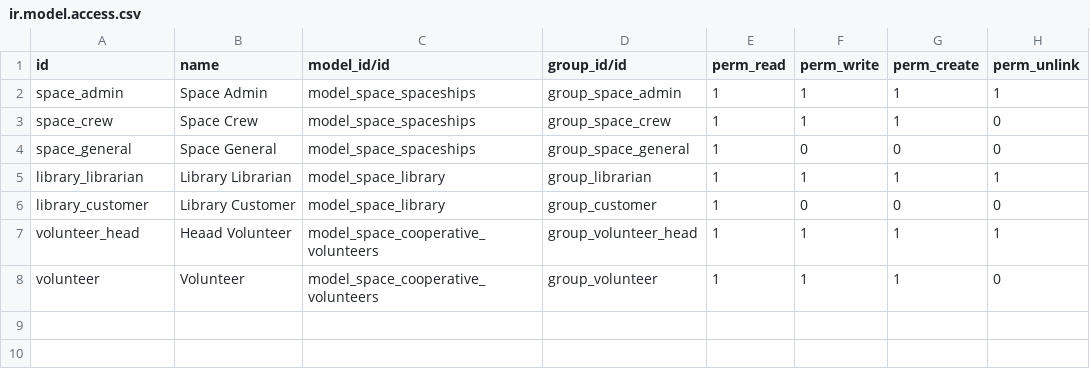
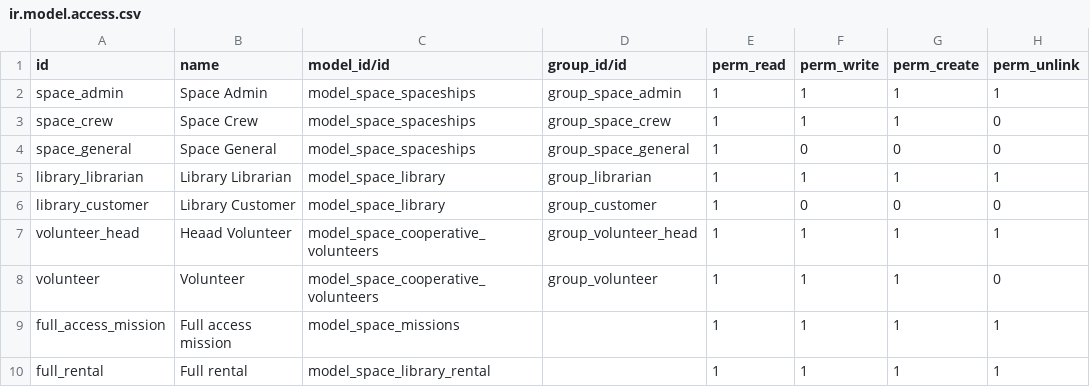
Before and after one commit to Tepava/odoo-technic-training, a CSV file: space_mission/security/ir.model.access.csv, drawn as a sheet.

```diff
--- a/space_mission/security/ir.model.access.csv
+++ b/space_mission/security/ir.model.access.csv
@@ -8 +8,3 @@ volunteer_head,Heaad Volunteer,model_space_cooperative_volunteers,group_voluntee
 volunteer,Volunteer,model_space_cooperative_volunteers,group_volunteer,1,1,1,0
+full_access_mission,Full access mission,model_space_missions,,1,1,1,1
+full_rental,Full rental,model_space_library_rental,,1,1,1,1
```
Also changed, not shown: 12 other files.
